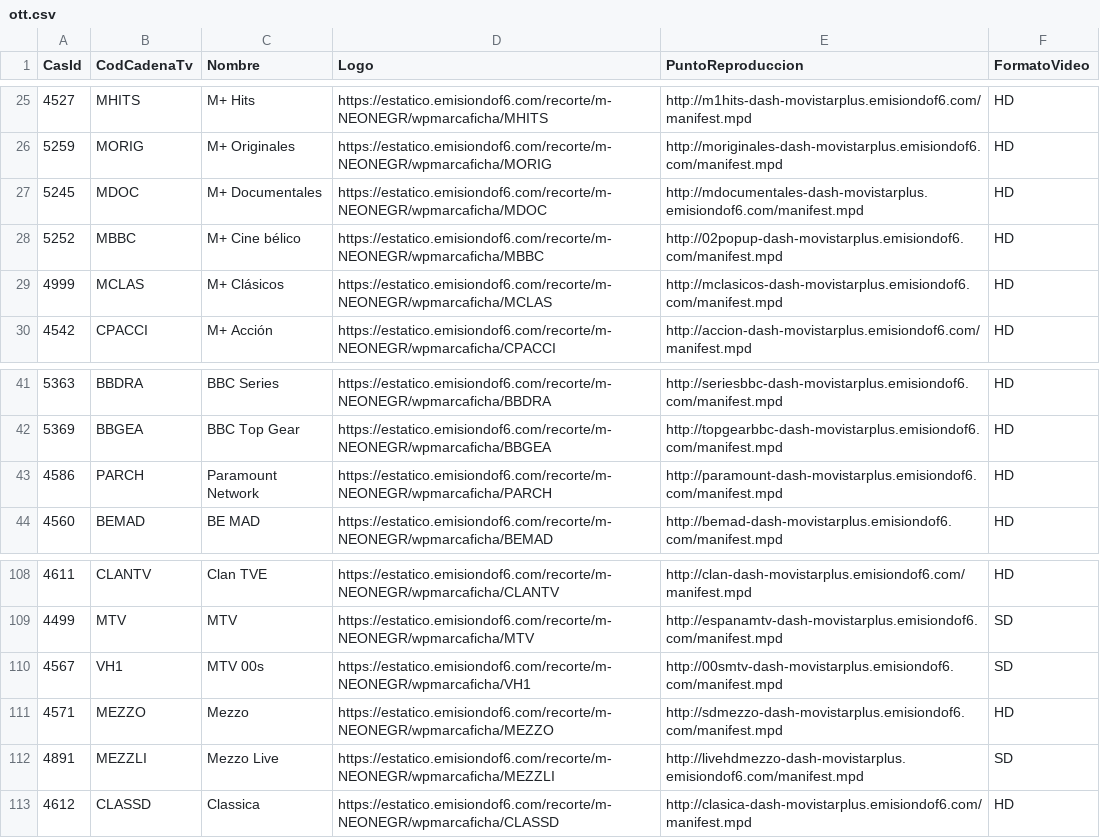
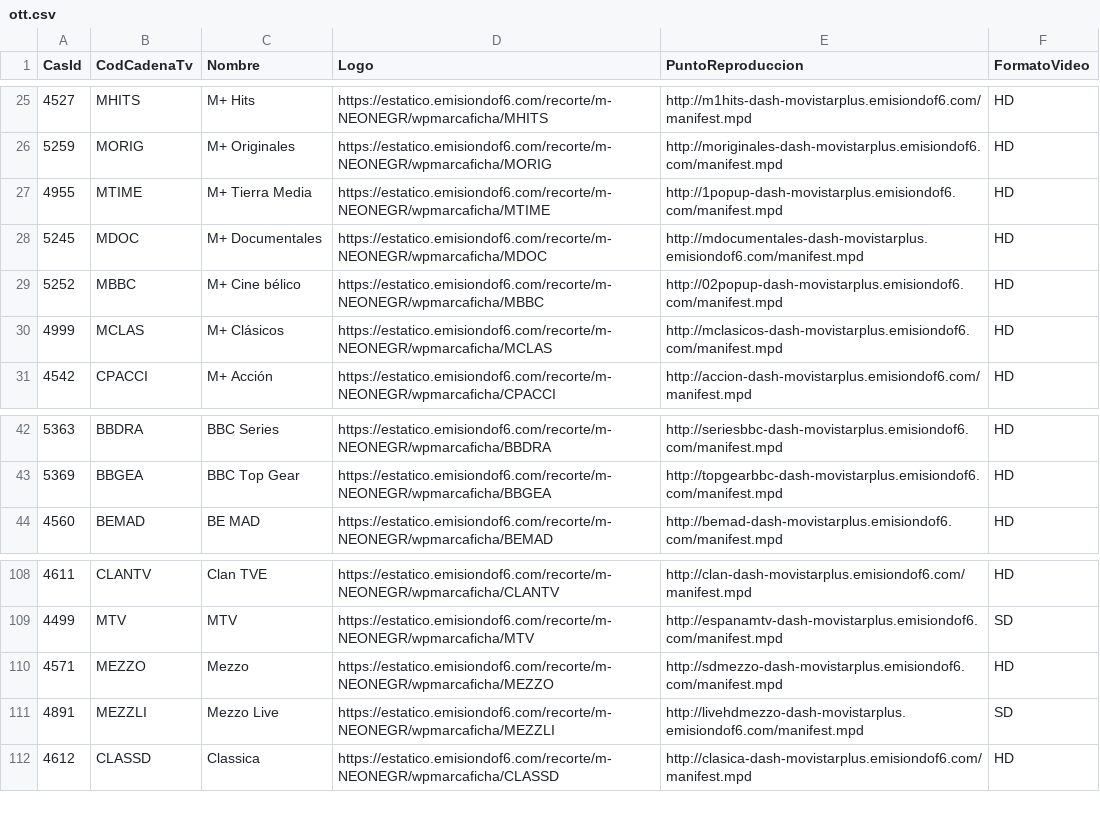
Before and after one commit to parotris3/Mfeed, a CSV file: ott.csv, drawn as a sheet; only a part is shown, gaps mark what is left out; removed rows and columns are numbered as before the commit, all else as after; the diff names each change by its address in the sheet, - before the commit and + after, or states it on an @@ line.

```diff
--- a/ott.csv
+++ b/ott.csv
+row 27: 4955 | MTIME | M+ Tierra Media | https://estatico.emisiondof6.com/recorte/m-NEONEGR/wpmarcaficha/MTIME | http://1popup-dash-movistarplus.emisiondof6.com/manifest.mpd | HD
-row 43: 4586 | PARCH | Paramount Network | https://estatico.emisiondof6.com/recorte/m-NEONEGR/wpmarcaficha/PARCH | http://paramount-dash-movistarplus.emisiondof6.com/manifest.mpd | HD
-row 110: 4567 | VH1 | MTV 00s | https://estatico.emisiondof6.com/recorte/m-NEONEGR/wpmarcaficha/VH1 | http://00smtv-dash-movistarplus.emisiondof6.com/manifest.mpd | SD
```
Also changed, not shown: cambios.csv, difusion.csv.
